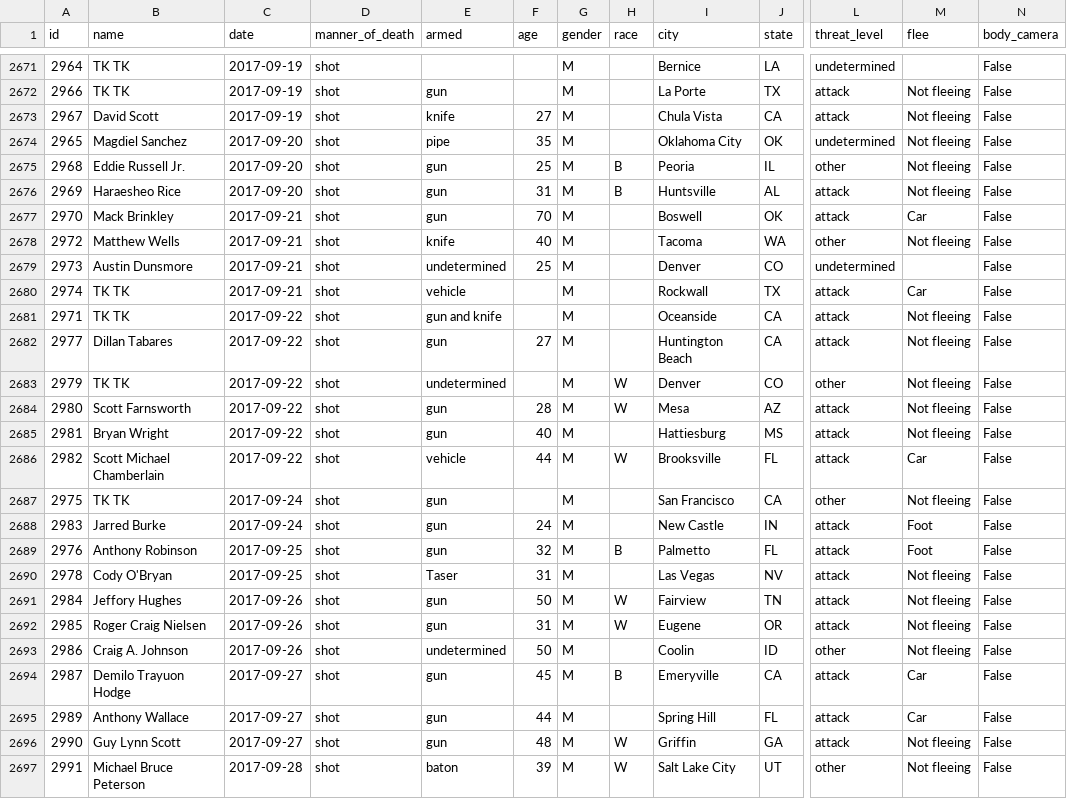
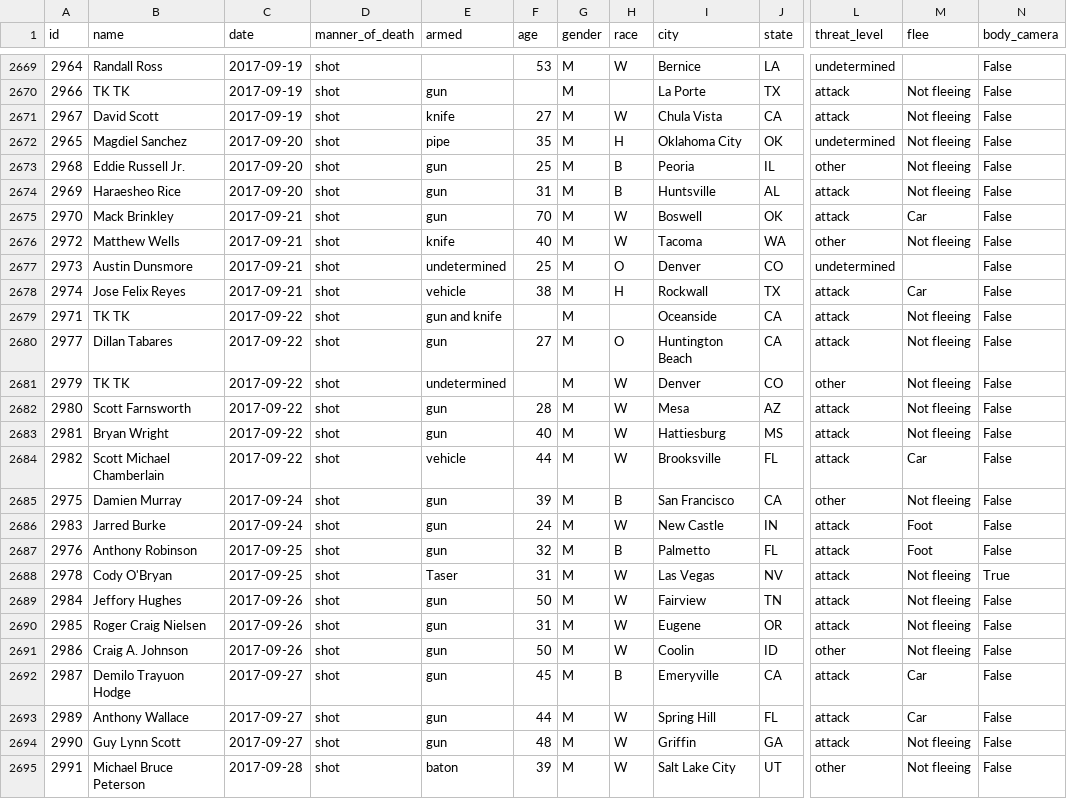
Before and after one commit to joshbegley/wapo-police-shootings, a CSV file: fatal-police-shootings-data.csv, drawn as a sheet; only a part is shown, gaps mark what is left out; addresses are those after the commit; the diff covers the shown part only; the diff names each change by its address in the sheet, - before the commit and + after, or states it on an @@ line.

```diff
--- a/fatal-police-shootings-data.csv
+++ b/fatal-police-shootings-data.csv
-B2669 (name): TK TK
+B2669 (name): Randall Ross
-F2669 (age): (empty)
+F2669 (age): 53
-H2669 (race): (empty)
+H2669 (race): W
-H2671 (race): (empty)
+H2671 (race): W
-H2672 (race): (empty)
+H2672 (race): H
-H2675:H2676 (race): (empty)
+H2675:H2676 (race): W
-H2677 (race): (empty)
+H2677 (race): O
-B2678 (name): TK TK
+B2678 (name): Jose Felix Reyes
-F2678 (age): (empty)
+F2678 (age): 38
-H2678 (race): (empty)
+H2678 (race): H
-H2680 (race): (empty)
+H2680 (race): O
-H2683 (race): (empty)
+H2683 (race): W
-B2685 (name): TK TK
+B2685 (name): Damien Murray
-F2685 (age): (empty)
+F2685 (age): 39
-H2685 (race): (empty)
+H2685 (race): B
-H2686 (race): (empty)
+H2686 (race): W
-H2688 (race): (empty)
+H2688 (race): W
-N2688 (body_camera): False
+N2688 (body_camera): True
-E2691 (armed): undetermined
+E2691 (armed): gun
-H2691 (race): (empty)
+H2691 (race): W
-H2693 (race): (empty)
+H2693 (race): W
```
Also changed, not shown: 2 removed rows and 42 edited cells elsewhere in this file.
